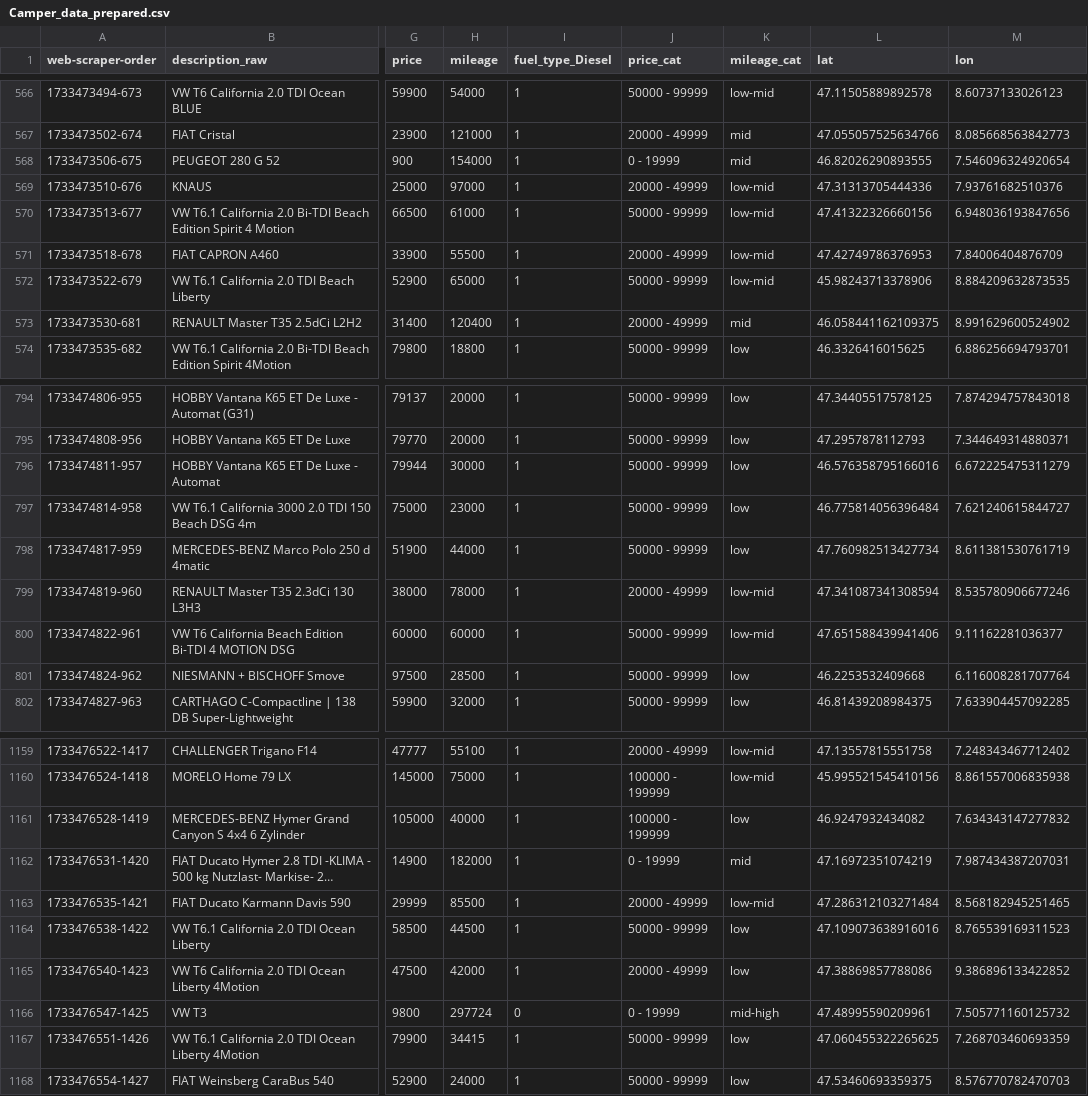
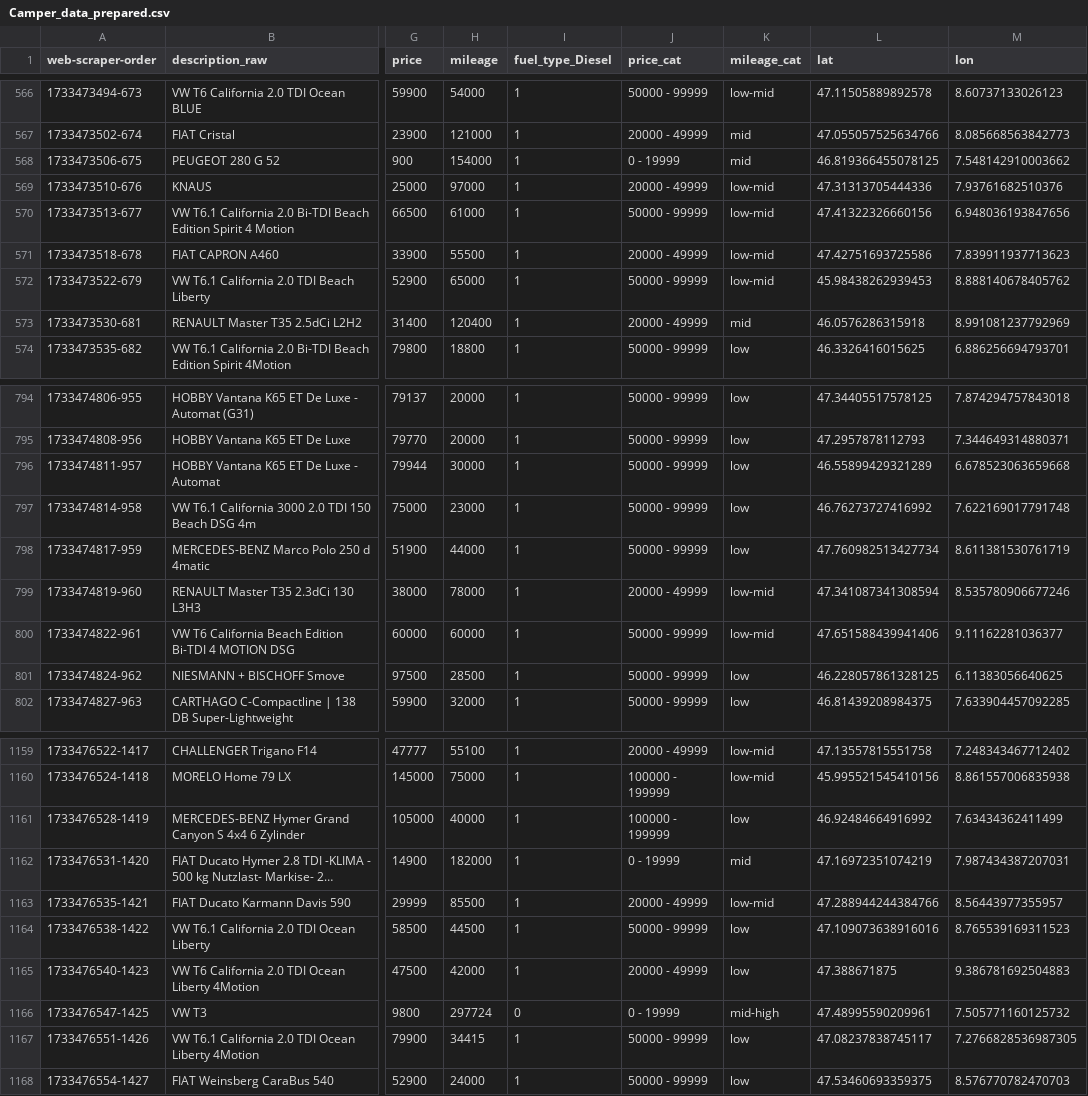
Before and after one commit to Fury358/project_Autoscout_Coding_Pros, a CSV file: Project_Campers/data/Camper_data_prepared.csv, drawn as a sheet; only a part is shown, gaps mark what is left out; long unchanged cells end in …; the diff covers the shown part only; the diff names each change by its address in the sheet, - before the commit and + after, or states it on an @@ line.

```diff
--- a/Project_Campers/data/Camper_data_prepared.csv
+++ b/Project_Campers/data/Camper_data_prepared.csv
-L568 (lat): 46.82026290893555
+L568 (lat): 46.819366455078125
-M568 (lon): 7.546096324920654
+M568 (lon): 7.548142910003662
-L571 (lat): 47.42749786376953
+L571 (lat): 47.42751693725586
-M571 (lon): 7.84006404876709
+M571 (lon): 7.839911937713623
-L572 (lat): 45.98243713378906
+L572 (lat): 45.98438262939453
-M572 (lon): 8.884209632873535
+M572 (lon): 8.888140678405762
-L573 (lat): 46.058441162109375
+L573 (lat): 46.0576286315918
-M573 (lon): 8.991629600524902
+M573 (lon): 8.991081237792969
-L796 (lat): 46.576358795166016
+L796 (lat): 46.55899429321289
-M796 (lon): 6.672225475311279
+M796 (lon): 6.678523063659668
-L797 (lat): 46.775814056396484
+L797 (lat): 46.76273727416992
-M797 (lon): 7.621240615844727
+M797 (lon): 7.622169017791748
-L801 (lat): 46.2253532409668
+L801 (lat): 46.228057861328125
-M801 (lon): 6.116008281707764
+M801 (lon): 6.11383056640625
-L1161 (lat): 46.9247932434082
+L1161 (lat): 46.92484664916992
-M1161 (lon): 7.634343147277832
+M1161 (lon): 7.63434362411499
-L1163 (lat): 47.286312103271484
+L1163 (lat): 47.288944244384766
-M1163 (lon): 8.568182945251465
+M1163 (lon): 8.56443977355957
-L1165 (lat): 47.38869857788086
+L1165 (lat): 47.388671875
-M1165 (lon): 9.386896133422852
+M1165 (lon): 9.386781692504883
-L1167 (lat): 47.060455322265625
+L1167 (lat): 47.08237838745117
-M1167 (lon): 7.268703460693359
+M1167 (lon): 7.2766828536987305
```
Also changed, not shown: 144 edited cells elsewhere in this file, Project_Campers/data/camper_data_geocoded.csv, 3 other files.
